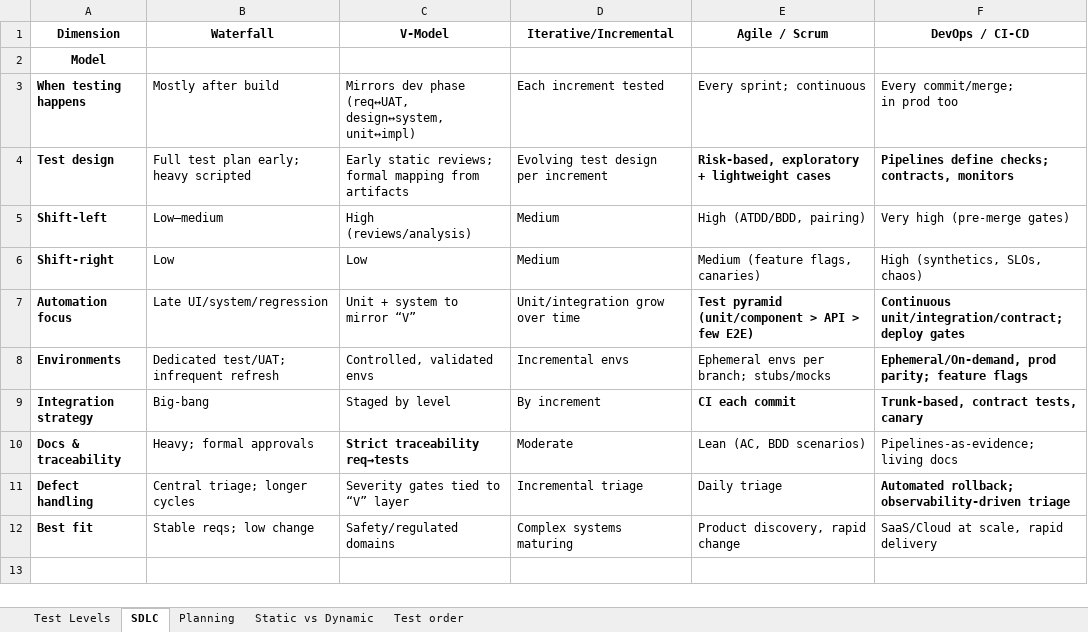
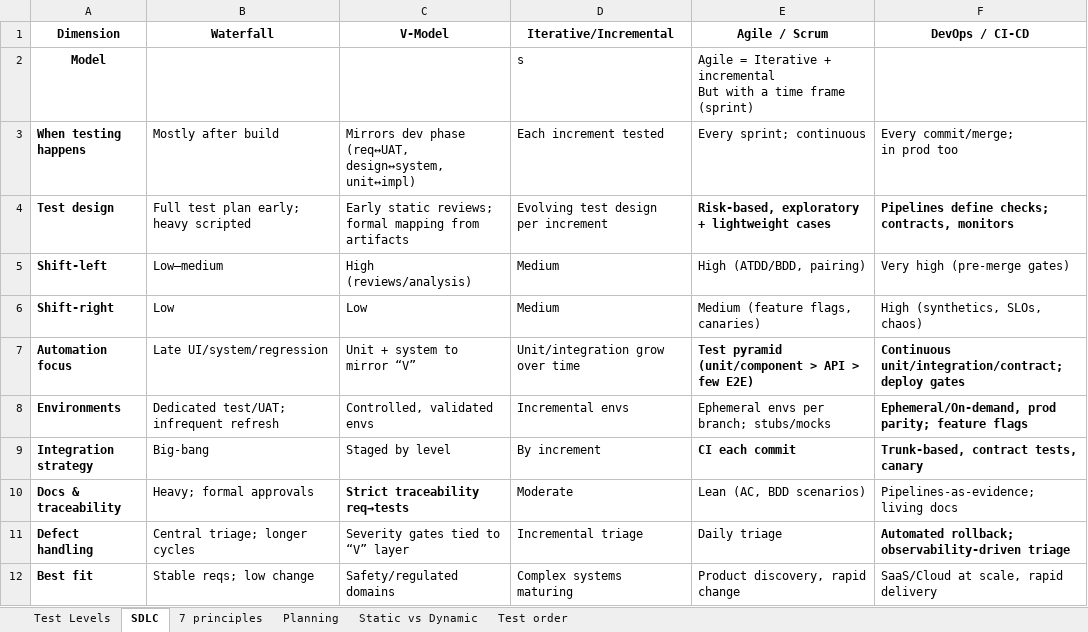
Before and after one commit to maro-chang-git/study-notes, an Excel workbook: Others/Testing levels comparison.xlsx, sheet SDLC, drawn as a sheet; values as stored, in another font and other column widths than the file's, no borders; charts and pictures not drawn; ↵ is a line break in a cell; the diff names each change by its address in the sheet, - before the commit and + after, or states it on an @@ line.

Commit message:
Add 7 testing principles

```diff
--- a/Others/Testing levels comparison.xlsx (sheet SDLC)
+++ b/Others/Testing levels comparison.xlsx (sheet SDLC)
+sheet tab: 7 principles
-D2 (Iterative/Incremental): (empty)
+D2 (Iterative/Incremental): s
-E2 (Agile / Scrum): (empty)
+E2 (Agile / Scrum): Agile = Iterative + incremental ↵ But with a time frame (sprint)
```
Also changed, not shown: charts or pictures.
